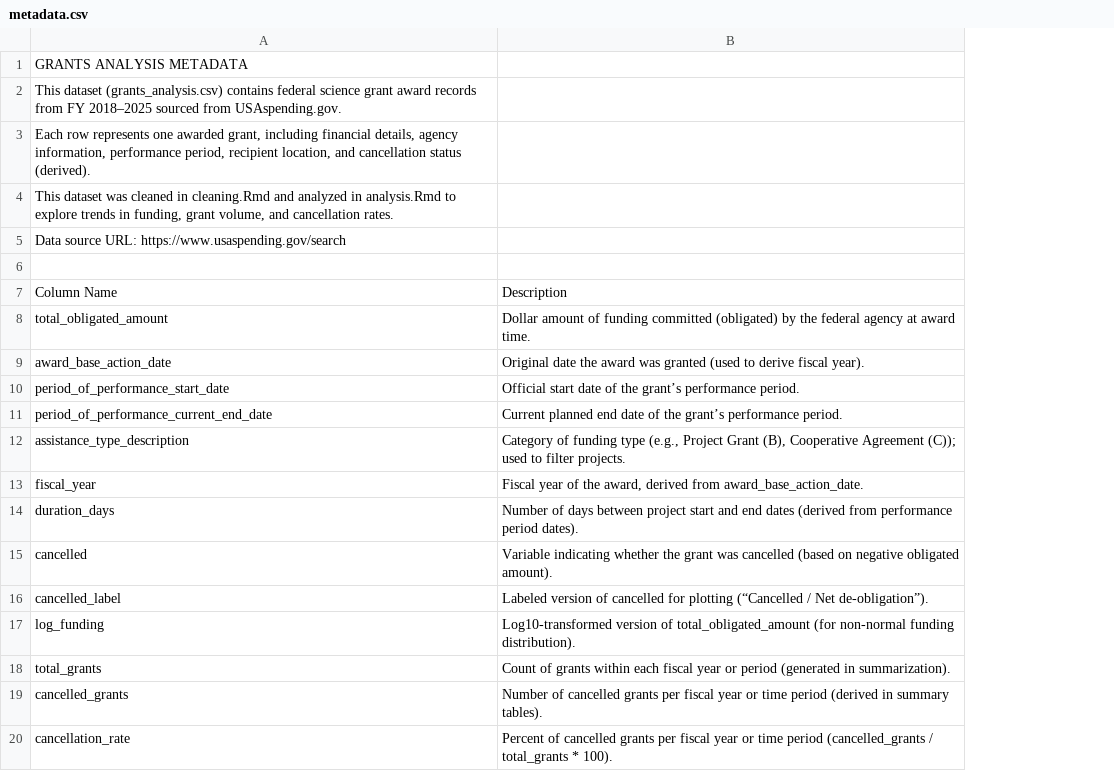
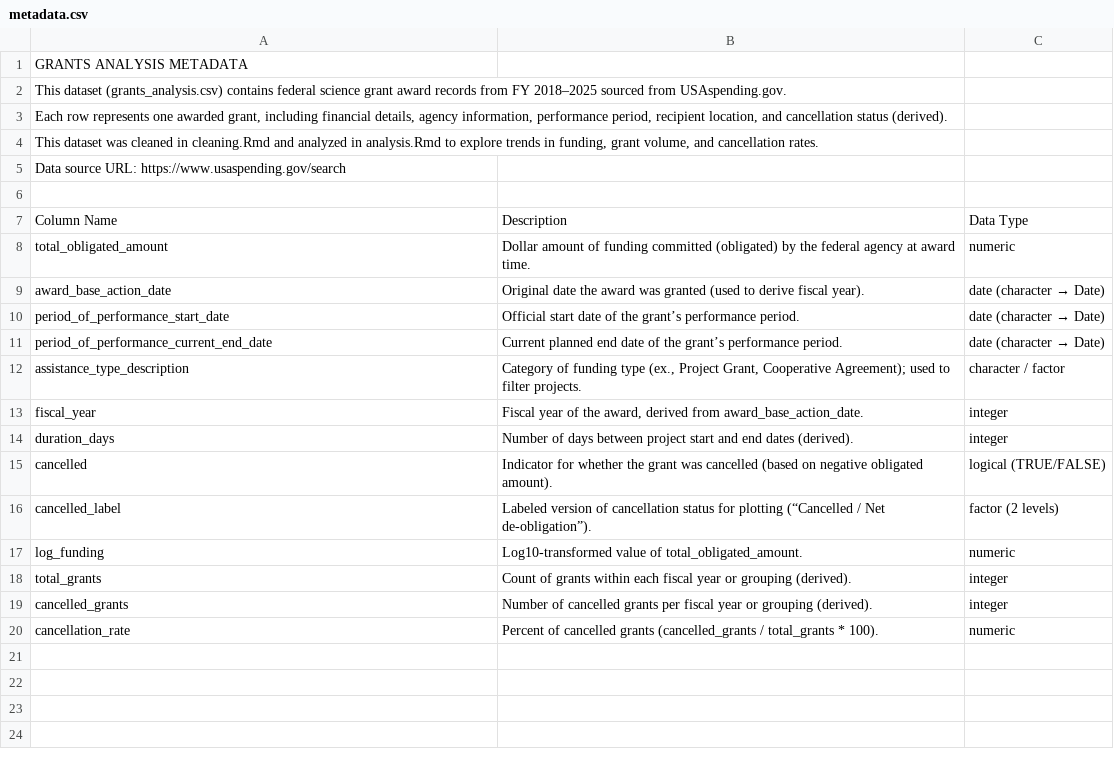
Before and after one commit to binfwizard/science_funding_dynamics, a CSV file: data/processed/metadata.csv, drawn as a sheet; the diff names each change by its address in the sheet, - before the commit and + after, or states it on an @@ line.

Commit message:
add data type column to metadata

```diff
--- a/data/processed/metadata.csv
+++ b/data/processed/metadata.csv
+column C, rows 7-20: Data Type | numeric | date (character → Date) | date (character → Date) | date (character → Date) | character / factor | integer | integer | logical (TRUE/FALSE) | factor (2 levels) | numeric | integer | integer | numeric
-B12: …funding type (e.g., Project Grant (B), Cooperative Agreement (C)); used to…
+B12: …funding type (ex., Project Grant, Cooperative Agreement); used to…
-B14: …end dates (derived from performance period dates).
+B14: …end dates (derived).
-B15: Variable indicating whether the…
+B15: Indicator for whether the…
-B16: …version of cancelled for plotting…
+B16: …version of cancellation status for plotting…
-B17: Log10-transformed version of total_obligated_amount (for non-normal funding distribution).
+B17: Log10-transformed value of total_obligated_amount.
-B18: …year or period (generated in summarization).
+B18: …year or grouping (derived).
-B19: …year or time period (derived in summary tables).
+B19: …year or grouping (derived).
-B20: …cancelled grants per fiscal year or time period (cancelled_grants /…
+B20: …cancelled grants (cancelled_grants /…
```
Also changed, not shown: data/raw/metadata.csv.
